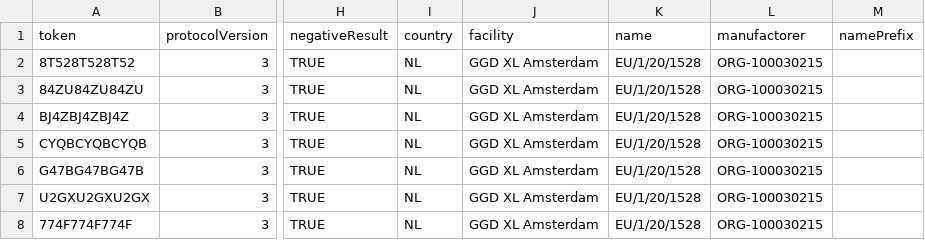
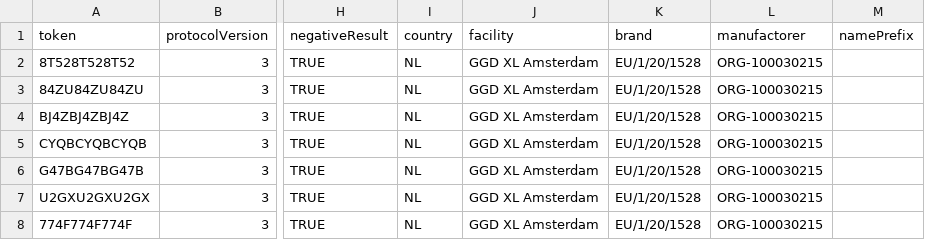
Before and after one commit to minvws/nl-covid19-coronacheck-provider-docs, a CSV file: test-suite/default-test-cases-v3.csv, drawn as a sheet; only a part is shown, gaps mark what is left out; the diff names each change by its address in the sheet, - before the commit and + after, or states it on an @@ line.

Commit message:
Rename `name` to `brand` to make the examples consistent with the datastructure

```diff
--- a/test-suite/default-test-cases-v3.csv
+++ b/test-suite/default-test-cases-v3.csv
-K1: name
+K1: brand
```
Also changed, not shown: 1 other file.
